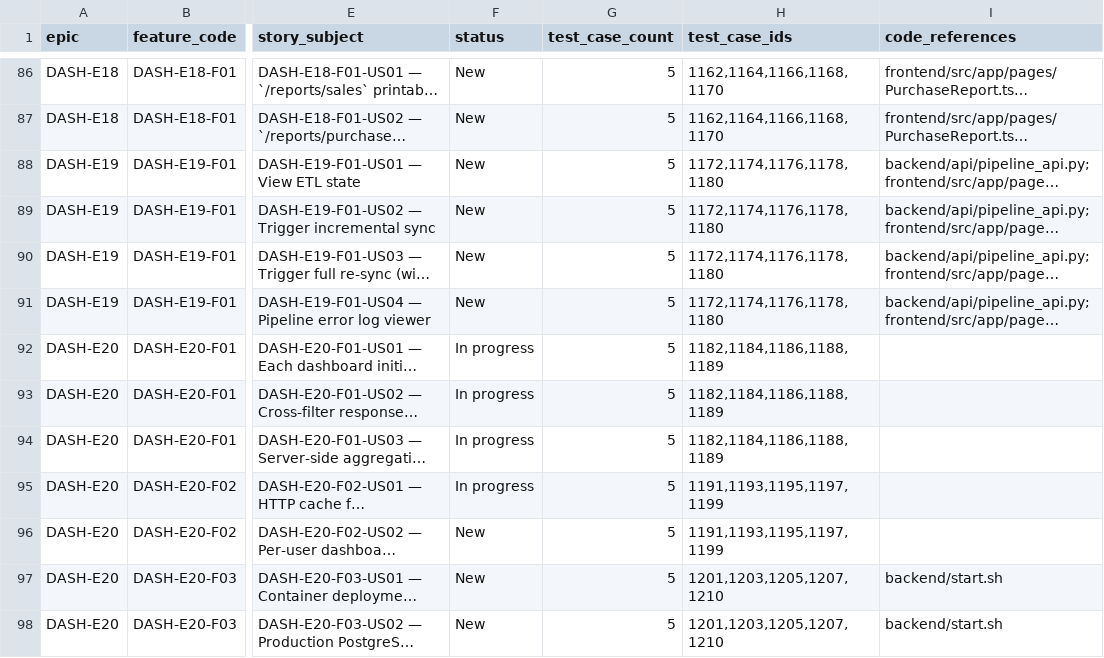
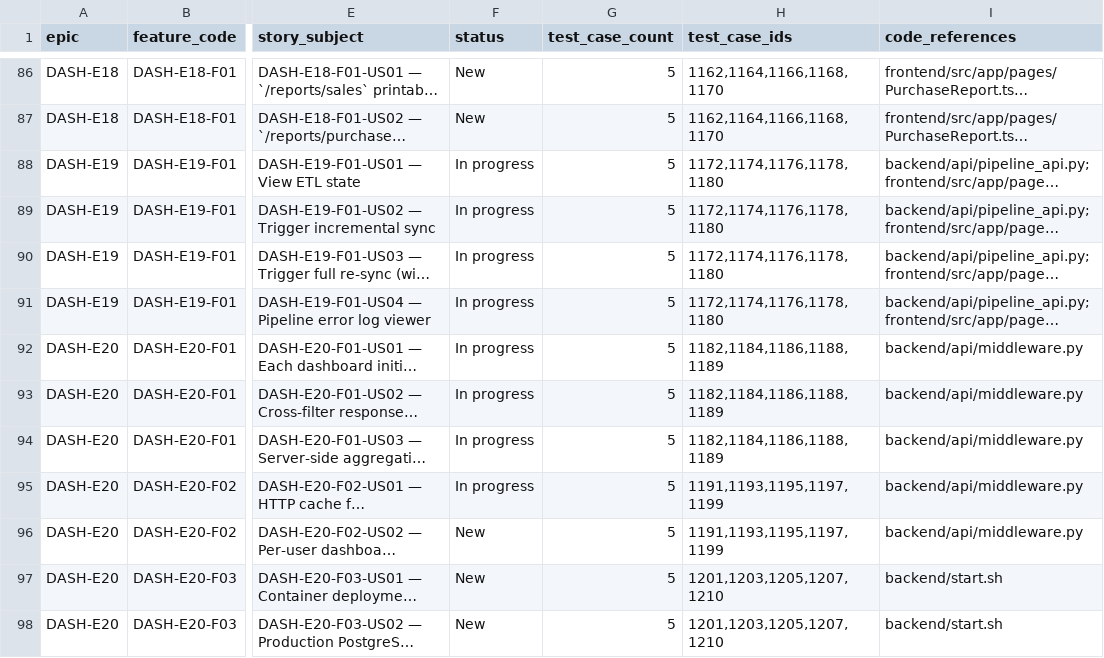
Before and after one commit to SaheerLulu/healthcare-dashboard, a CSV file: docs/RTM.csv, drawn as a sheet; only a part is shown, gaps mark what is left out; long unchanged cells end in …; the diff names each change by its address in the sheet, - before the commit and + after, or states it on an @@ line.

```diff
--- a/docs/RTM.csv
+++ b/docs/RTM.csv
-F88:F91 (status): New
+F88:F91 (status): In progress
-I92:I96 (code_references): (empty)
+I92:I96 (code_references): backend/api/middleware.py
```
Also changed, not shown: 1 other file.
